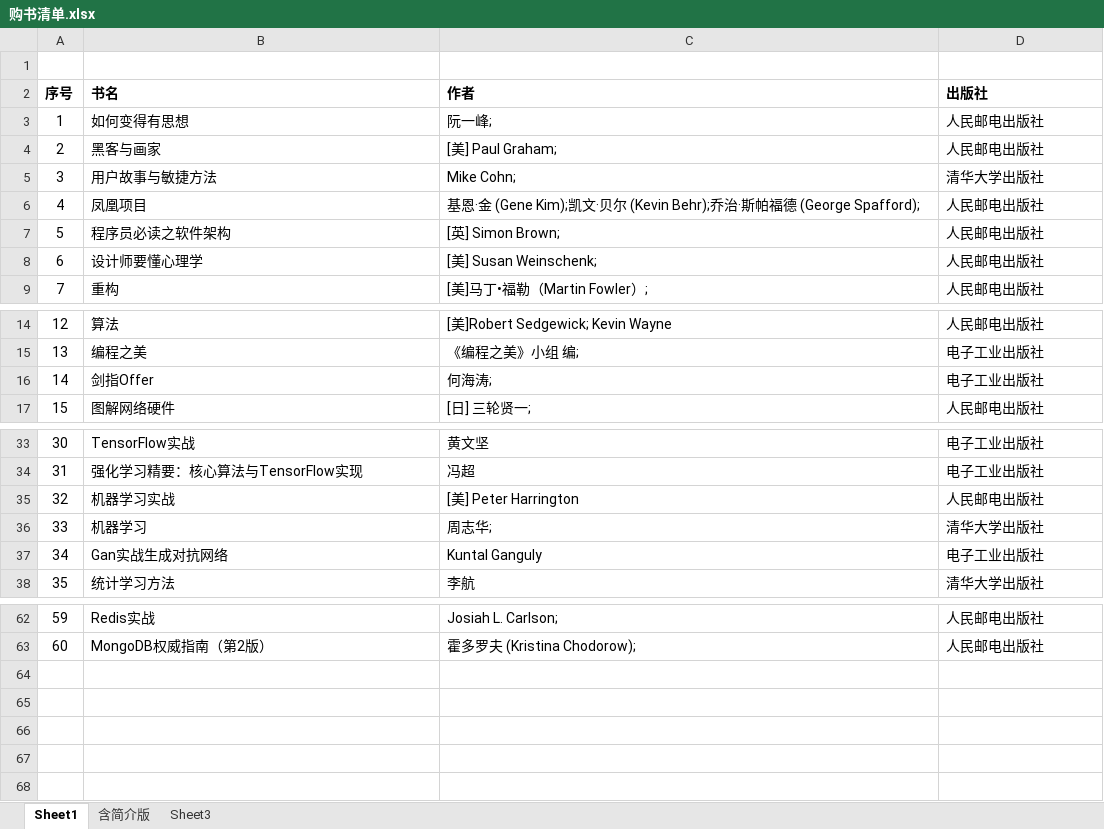
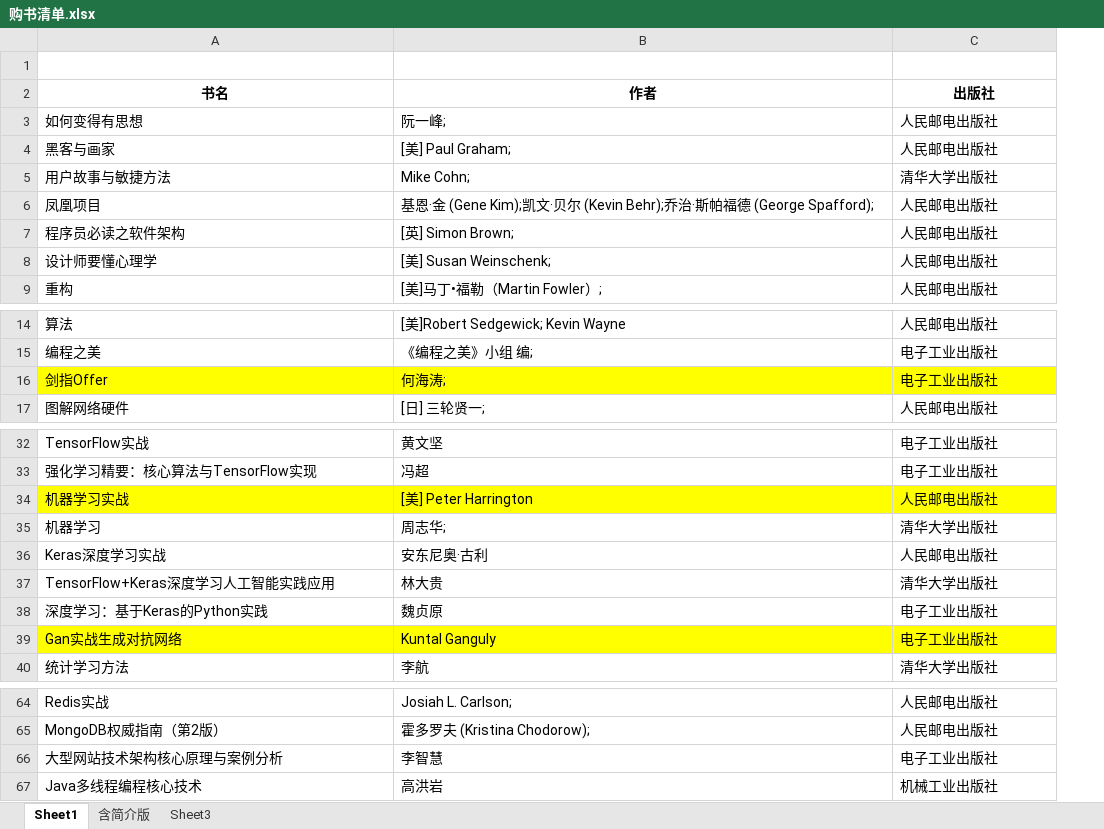
Before and after one commit to meng950813/SyncData, an Excel workbook: work/购书清单.xlsx, sheet Sheet1, drawn as a sheet; only a part is shown, gaps mark what is left out; values as stored, in another font and other column widths than the file's, no borders; removed rows and columns are numbered as before the commit, all else as after; the diff covers the shown part only; the diff names each change by its address in the sheet, - before the commit and + after, or states it on an @@ line.

Commit message:
buy book list

```diff
--- a/work/购书清单.xlsx (sheet Sheet1)
+++ b/work/购书清单.xlsx (sheet Sheet1)
-column A (序号), rows 3-9: 1 | 2 | 3 | 4 | 5 | 6 | 7; rows 14-17: 12 | 13 | 14 | 15; rows 33-38: 30 | 31 | 32 | 33 | 34 | 35; rows 62-63: 59 | 60
-A2:C2 alignment: left
+A2:C2 alignment: center
-A16:C16 fill: none
+A16:C16 fill: #FFFF00
-A34:C34 fill: none
+A34:C34 fill: #FFFF00
+row 36: Keras深度学习实战 | 安东尼奥·古利 | 人民邮电出版社
+row 37: TensorFlow+Keras深度学习人工智能实践应用 | 林大贵 | 清华大学出版社
+row 38: 深度学习：基于Keras的Python实践 | 魏贞原 | 电子工业出版社
-A39:C39 fill: none
+A39:C39 fill: #FFFF00
+row 66: 大型网站技术架构核心原理与案例分析 | 李智慧 | 电子工业出版社
+row 67: Java多线程编程核心技术 | 高洪岩 | 机械工业出版社
```
Also changed, not shown: 1 removed row elsewhere in this sheet, 1 other file.
